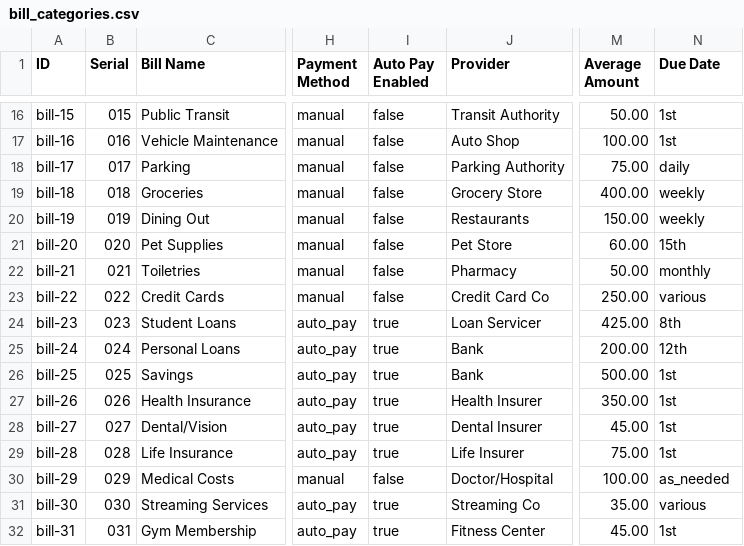
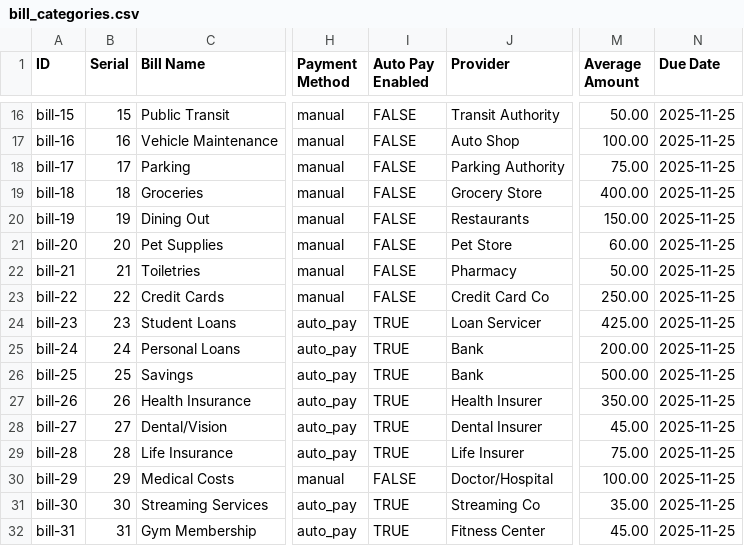
Before and after one commit to femithetechguy/kasakolawole, a CSV file: assets/csv/bill_categories.csv, drawn as a sheet; only a part is shown, gaps mark what is left out; the diff covers the shown part only; the diff names each change by its address in the sheet, - before the commit and + after, or states it on an @@ line.

```diff
--- a/assets/csv/bill_categories.csv
+++ b/assets/csv/bill_categories.csv
-B16 (Serial): 015
+B16 (Serial): 15
-I16:I23 (Auto Pay Enabled): false
+I16:I23 (Auto Pay Enabled): FALSE
-N16:N17 (Due Date): 1st
+N16:N17 (Due Date): 2025-11-25
-B17 (Serial): 016
+B17 (Serial): 16
-B18 (Serial): 017
+B18 (Serial): 17
-N18 (Due Date): daily
+N18 (Due Date): 2025-11-25
-B19 (Serial): 018
+B19 (Serial): 18
-N19:N20 (Due Date): weekly
+N19:N20 (Due Date): 2025-11-25
-B20 (Serial): 019
+B20 (Serial): 19
-B21 (Serial): 020
+B21 (Serial): 20
-N21 (Due Date): 15th
+N21 (Due Date): 2025-11-25
-B22 (Serial): 021
+B22 (Serial): 21
-N22 (Due Date): monthly
+N22 (Due Date): 2025-11-25
-B23 (Serial): 022
+B23 (Serial): 22
-N23 (Due Date): various
+N23 (Due Date): 2025-11-25
-B24 (Serial): 023
+B24 (Serial): 23
-I24:I29 (Auto Pay Enabled): true
+I24:I29 (Auto Pay Enabled): TRUE
-N24 (Due Date): 8th
+N24 (Due Date): 2025-11-25
-B25 (Serial): 024
+B25 (Serial): 24
-N25 (Due Date): 12th
+N25 (Due Date): 2025-11-25
-B26 (Serial): 025
+B26 (Serial): 25
-N26:N29 (Due Date): 1st
+N26:N29 (Due Date): 2025-11-25
-B27 (Serial): 026
+B27 (Serial): 26
-B28 (Serial): 027
+B28 (Serial): 27
-B29 (Serial): 028
+B29 (Serial): 28
-B30 (Serial): 029
+B30 (Serial): 29
-I30 (Auto Pay Enabled): false
+I30 (Auto Pay Enabled): FALSE
-N30 (Due Date): as_needed
+N30 (Due Date): 2025-11-25
-B31 (Serial): 030
+B31 (Serial): 30
-I31:I32 (Auto Pay Enabled): true
+I31:I32 (Auto Pay Enabled): TRUE
-N31 (Due Date): various
+N31 (Due Date): 2025-11-25
-B32 (Serial): 031
+B32 (Serial): 31
-N32 (Due Date): 1st
+N32 (Due Date): 2025-11-25
```
Also changed, not shown: 44 edited cells elsewhere in this file, 3 other files.
